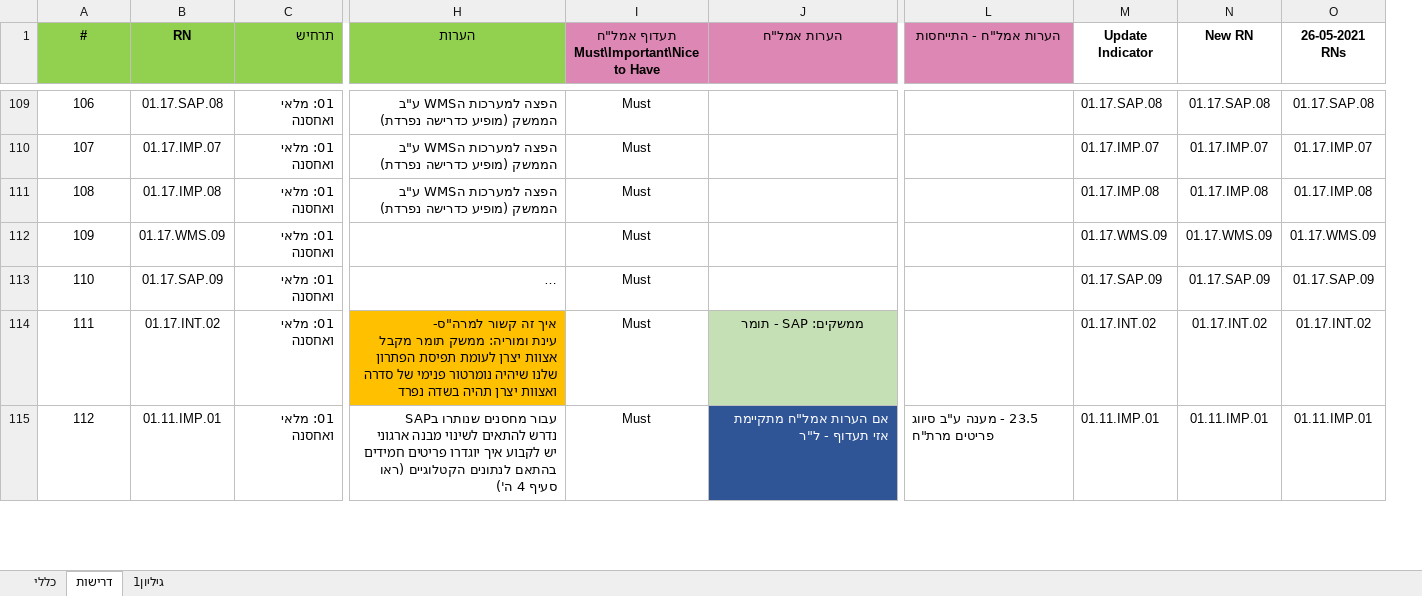
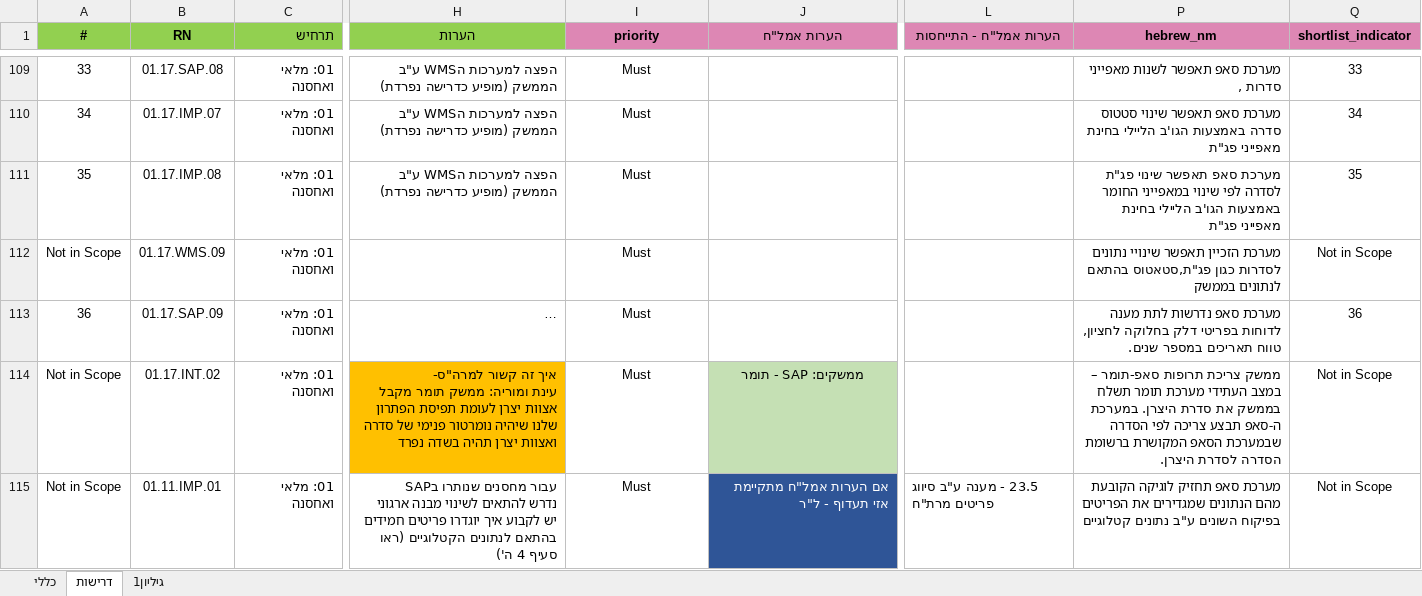
Before and after one commit to stephank007/phase3, an Excel workbook: assets/data/_in/x.xlsx, sheet דרישות, drawn as a sheet; only a part is shown, gaps mark what is left out; long unchanged cells end in …; values as stored, in another font and other column widths than the file's, no borders; removed rows and columns are numbered as before the commit, all else as after; ↵ is a line break in a cell; the diff covers the shown part only; the diff names each change by its address in the sheet, - before the commit and + after, or states it on an @@ line.

```diff
--- a/assets/data/_in/x.xlsx (sheet דרישות)
+++ b/assets/data/_in/x.xlsx (sheet דרישות)
@@ column M (Update Indicator) hidden, rows 109-115: 01.17.SAP.08 | 01.17.IMP.07 | 01.17.IMP.08 | 01.17.WMS.09 | 01.17.SAP.09 | 01.17.INT.02 | 01.11.IMP.01 @@
@@ column N (New RN) hidden, rows 109-115: 01.17.SAP.08 | 01.17.IMP.07 | 01.17.IMP.08 | 01.17.WMS.09 | 01.17.SAP.09 | 01.17.INT.02 | 01.11.IMP.01 @@
@@ column O (26-05-2021 RNs) hidden, rows 109-115: 01.17.SAP.08 | 01.17.IMP.07 | 01.17.IMP.08 | 01.17.WMS.09 | 01.17.SAP.09 | 01.17.INT.02 | 01.11.IMP.01 @@
+column P (hebrew_nm), rows 109-115: מערכת סאפ תאפשר לשנות מאפייני סדרות , | מערכת סאפ תאפשר שינוי סטטוס סדרה באמצעות הגו'ב הליילי בחינת מאפייני פג"ת | מערכת סאפ תאפשר שינוי פג"ת לסדרה לפי שינוי במאפייני החומר באמצעות הגו'ב הליילי בחינת מאפייני פג"ת | מערכת הזכיין תאפשר שינויי נתונים לסדרות כגון פג"ת,סטאטוס בהתאם לנתונים בממשק | מערכת סאפ נדרשות לתת מענה לדוחות בפריטי דלק בחלוקה לחציון, טווח תאריכים במספר שנים. | ממשק צריכת תרופות סאפ-תומר – במצב העתידי מערכת תומר תשלח בממשק את סדרת היצרן. במערכת ה-סאפ תבצע צריכה לפי הסדרה שבמערכת הסאפ המקושרת ברשומת הסדרה לסדרת היצרן. | מערכת סאפ תחזיק לוגיקה הקובעת מהם הנתונים שמגדירים את הפריטים בפיקוח השונים ע"ב נתונים קטלוגיים
+column Q (shortlist_indicator), rows 109-115: 33 | 34 | 35 | Not in Scope | 36 | Not in Scope | Not in Scope
-I1: תעדוף אמל"ח ↵ Must\Important\Nice to Have
+I1: priority
-A109 (#): 106
+A109 (#): 33
-A110 (#): 107
+A110 (#): 34
-A111 (#): 108
+A111 (#): 35
-A112 (#): 109
+A112 (#): Not in Scope
-A113 (#): 110
+A113 (#): 36
-A114 (#): 111
+A114 (#): Not in Scope
-A115 (#): 112
+A115 (#): Not in Scope
```
Also changed, not shown: 639 edited cells elsewhere in this sheet, assets/data/_in/requirements.xlsx, assets/data/_out/p3-BI.xlsx, 23 other files.
